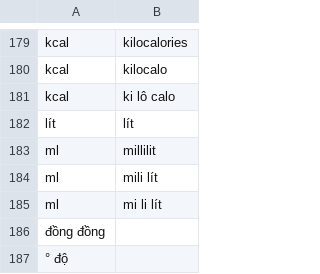
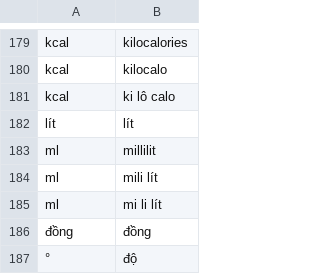
Before and after one commit to truongbv210/vi-text-processing, a TSV file: nemo_text_processing/inverse_text_normalization/vi/data/measurements.tsv, drawn as a sheet; only a part is shown, gaps mark what is left out.

Commit message:
fix not working with new key

```diff
--- a/nemo_text_processing/inverse_text_normalization/vi/data/measurements.tsv
+++ b/nemo_text_processing/inverse_text_normalization/vi/data/measurements.tsv
@@ -185,3 +185,3 @@ ml	mili lít
 ml	mi li lít
-đồng  đồng
-°  độ
+đồng	đồng
+°	độ
```
